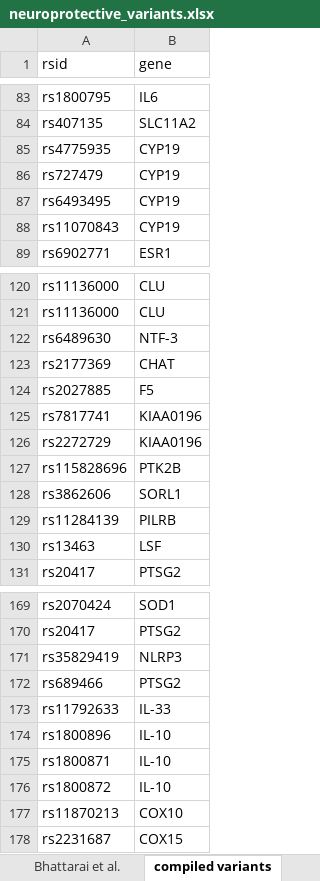
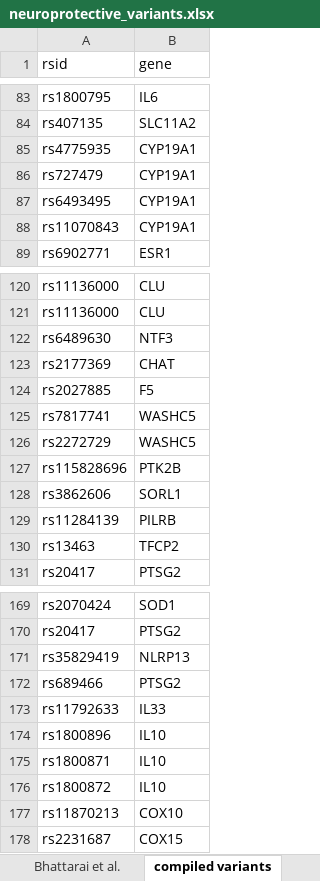
Before and after one commit to blakebyer/neuroprotective_variants, an Excel workbook: neuroprotective_variants.xlsx, sheet compiled variants, drawn as a sheet; only a part is shown, gaps mark what is left out; values as stored, in another font and other column widths than the file's, no borders; charts and pictures not drawn; the diff covers the shown part only; the diff names each change by its address in the sheet, - before the commit and + after, or states it on an @@ line.

```diff
--- a/neuroprotective_variants.xlsx (sheet compiled variants)
+++ b/neuroprotective_variants.xlsx (sheet compiled variants)
-B85:B88 (gene): CYP19
+B85:B88 (gene): CYP19A1
-B122 (gene): NTF-3
+B122 (gene): NTF3
-B125:B126 (gene): KIAA0196
+B125:B126 (gene): WASHC5
-B130 (gene): LSF
+B130 (gene): TFCP2
-B171 (gene): NLRP3
+B171 (gene): NLRP13
-B173 (gene): IL-33
+B173 (gene): IL33
-B174:B176 (gene): IL-10
+B174:B176 (gene): IL10
```
Also changed, not shown: 14 edited cells elsewhere in this sheet, charts or pictures, 1 other file.
